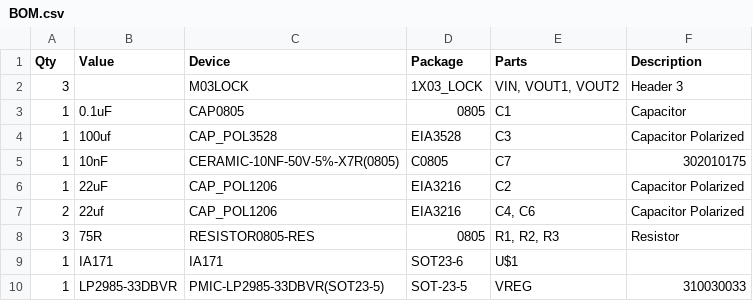
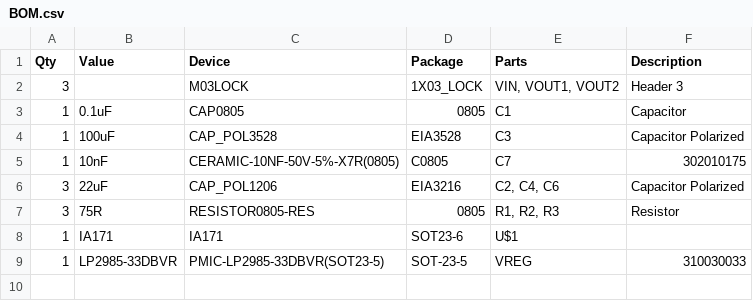
Before and after one commit to kabturek/video-splitter, a CSV file: BOM.csv, drawn as a sheet.

Commit message:
update BOM after fixing component values

```diff
--- a/BOM.csv
+++ b/BOM.csv
@@ -3,6 +3,5 @@
 "1";"0.1uF";"CAP0805";"0805";"C1";"Capacitor";"";
-"1";"100uf";"CAP_POL3528";"EIA3528";"C3";"Capacitor Polarized";"";
+"1";"100uF";"CAP_POL3528";"EIA3528";"C3";"Capacitor Polarized";"";
 "1";"10nF";"CERAMIC-10NF-50V-5%-X7R(0805)";"C0805";"C7";"302010175";"";
-"1";"22uF";"CAP_POL1206";"EIA3216";"C2";"Capacitor Polarized";"";
-"2";"22uf";"CAP_POL1206";"EIA3216";"C4, C6";"Capacitor Polarized";"";
+"3";"22uF";"CAP_POL1206";"EIA3216";"C2, C4, C6";"Capacitor Polarized";"";
 "3";"75R";"RESISTOR0805-RES";"0805";"R1, R2, R3";"Resistor";"";
```
Also changed, not shown: 1 other file.
